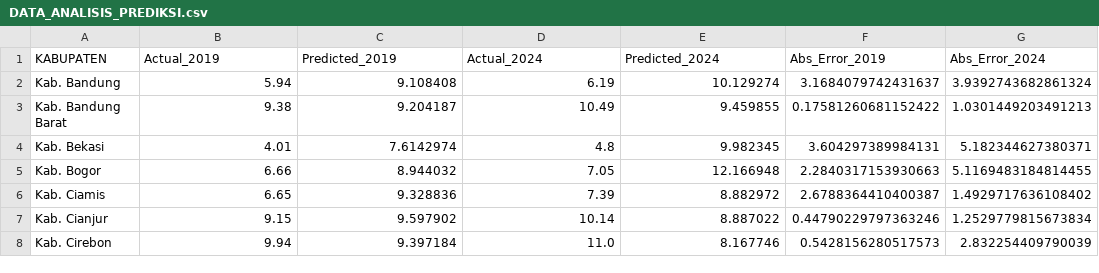
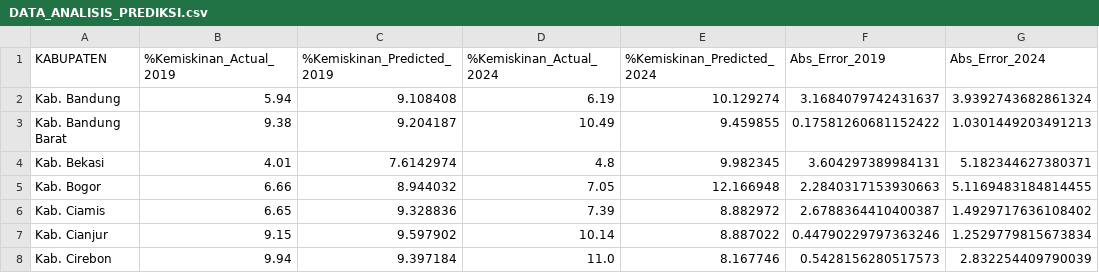
Before and after one commit to aulia-rachma/poverty-dashboard, a CSV file: DATA_ANALISIS_PREDIKSI.csv, drawn as a sheet; only a part is shown.

Commit message:
DATA_ANALISIS_PREDIKSI.csv

```diff
--- a/DATA_ANALISIS_PREDIKSI.csv
+++ b/DATA_ANALISIS_PREDIKSI.csv
@@ -1,2 +1,2 @@
-KABUPATEN,Actual_2019,Predicted_2019,Actual_2024,Predicted_2024,Abs_Error_2019,Abs_Error_2024
+KABUPATEN,%Kemiskinan_Actual_2019,%Kemiskinan_Predicted_2019,%Kemiskinan_Actual_2024,%Kemiskinan_Predicted_2024,Abs_Error_2019,Abs_Error_2024
 Kab. Bandung,5.94,9.108408,6.19,10.129274,3.1684079742431637,3.9392743682861324
```
